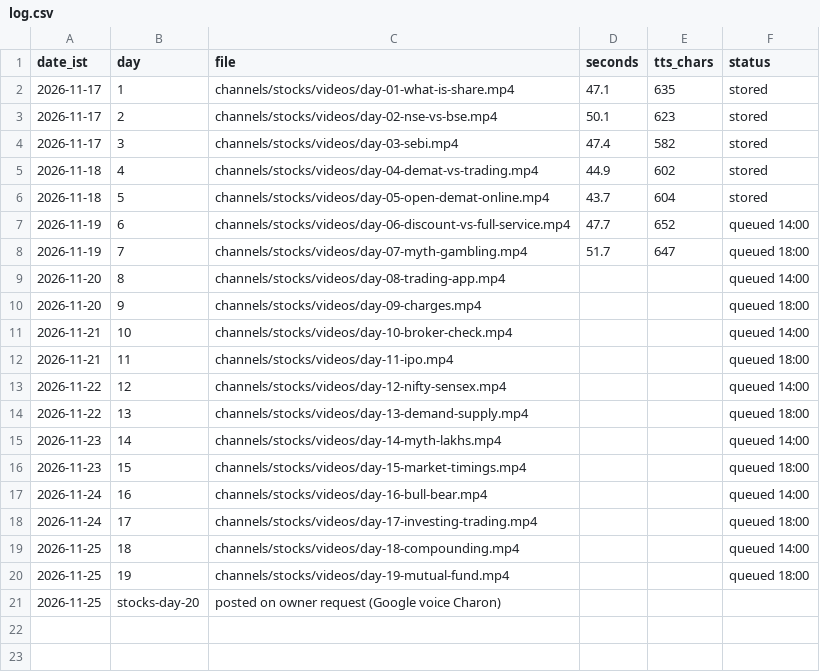
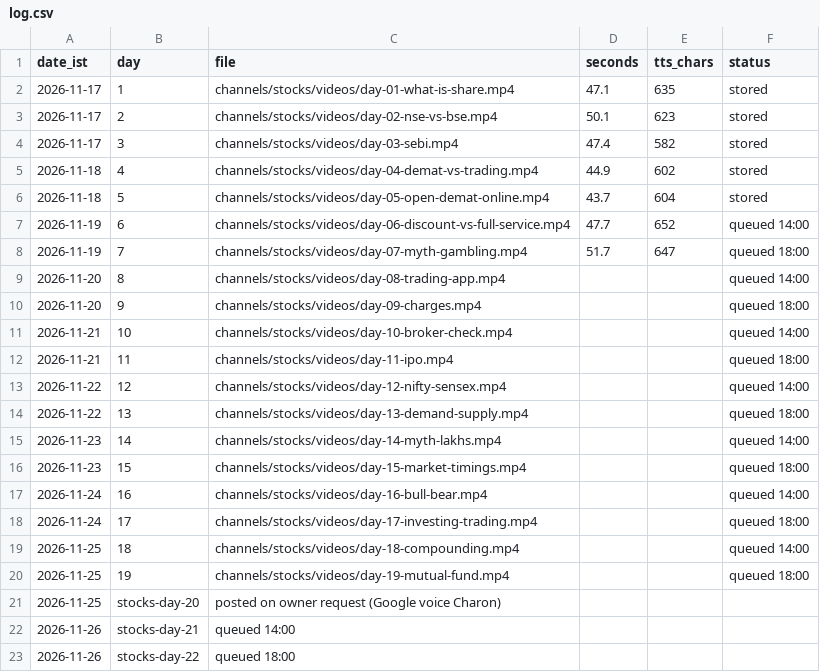
Before and after one commit to vipinlalrv91/403-unlocked-media, a CSV file: channels/stocks/runs/log.csv, drawn as a sheet; the diff names each change by its address in the sheet, - before the commit and + after, or states it on an @@ line.

```diff
--- a/channels/stocks/runs/log.csv
+++ b/channels/stocks/runs/log.csv
+row 22: 2026-11-26 | stocks-day-21 | queued 14:00
+row 23: 2026-11-26 | stocks-day-22 | queued 18:00
```
Also changed, not shown: 13 other files.
